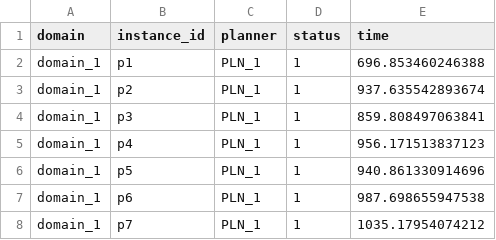
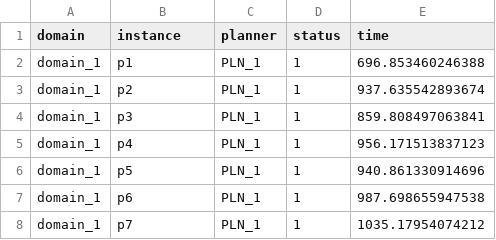
Before and after one commit to ssardina-research/cfond-asp, a CSV file: experiments/r-plot/results.csv, drawn as a sheet; only a part is shown.

Commit message:
simplify csv plot file #30

```diff
--- a/experiments/r-plot/results.csv
+++ b/experiments/r-plot/results.csv
@@ -1,2 +1,2 @@
-domain,instance_id,planner,status,time
+domain,instance,planner,status,time
 domain_1,p1,PLN_1,1,696.853460246388
```
